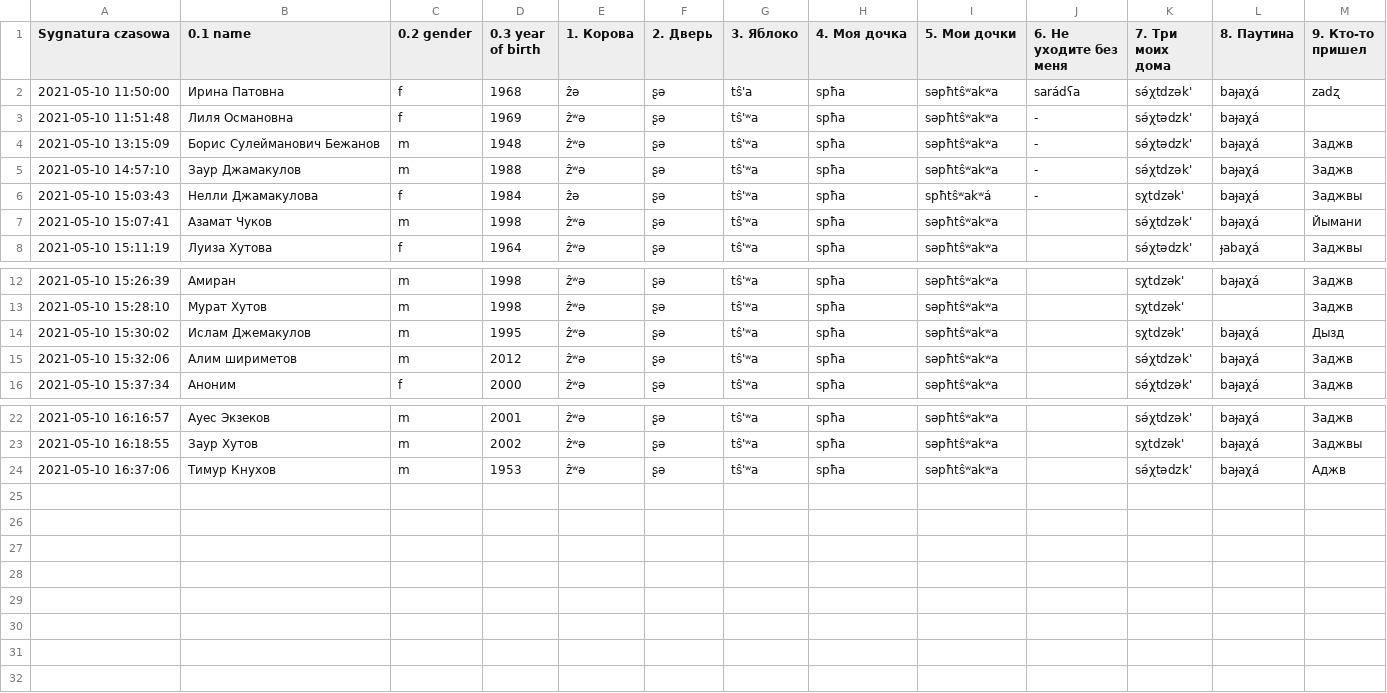
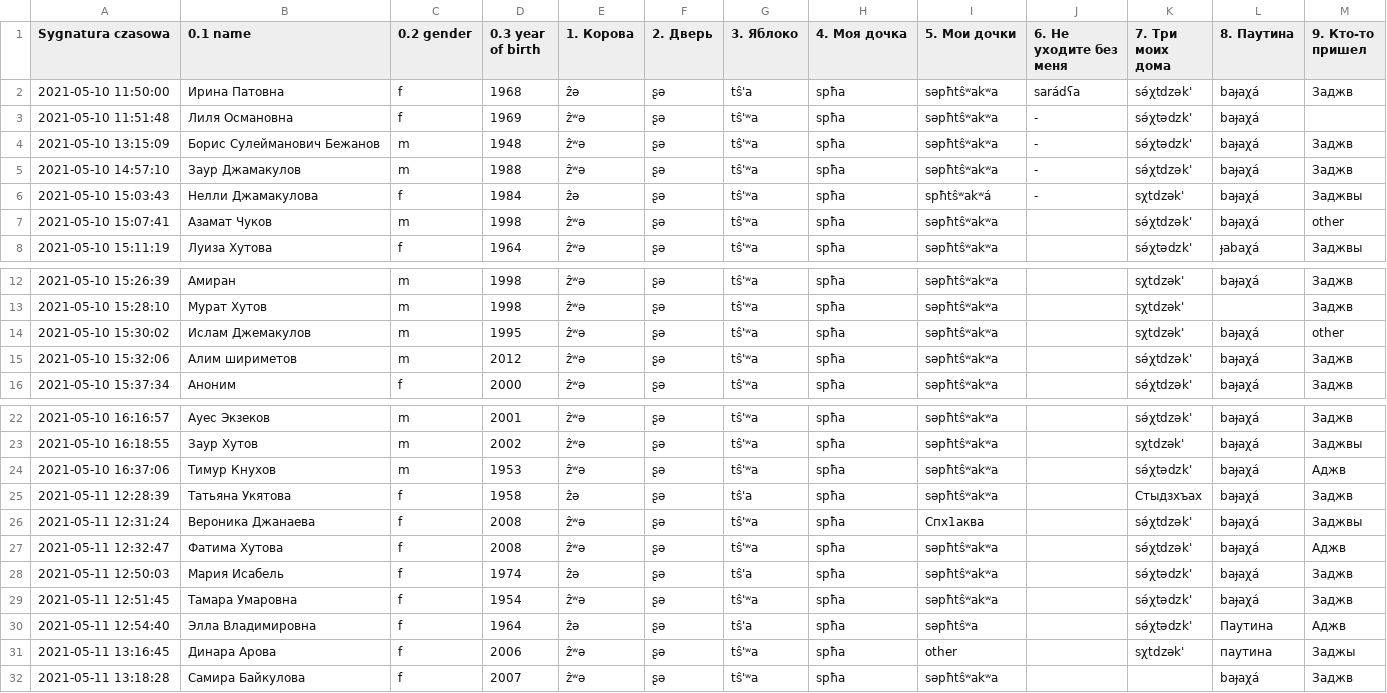
Before and after one commit to agricolamz/2021_abaza_phonology, a CSV file: data/gumlokt_variation_experiment.csv, drawn as a sheet; only a part is shown, gaps mark what is left out.

Commit message:
add some data

```diff
--- a/data/gumlokt_variation_experiment.csv
+++ b/data/gumlokt_variation_experiment.csv
@@ -1,3 +1,3 @@
 Sygnatura czasowa,0.1 name,0.2 gender,0.3 year of birth,1. Корова,2. Дверь,3. Яблоко,4. Моя дочка,5. Мои дочки,6. Не уходите без меня,7. Три моих дома ,8. Паутина,9. Кто-то пришел
-2021-05-10 11:50:00,Ирина Патовна,f,1968,ẑə,ʂə,tŝ'a,spħa,səpħtŝʷakʷa,sarádʕa,sə́χtdzək',baɟaχá,zadʐ
+2021-05-10 11:50:00,Ирина Патовна,f,1968,ẑə,ʂə,tŝ'a,spħa,səpħtŝʷakʷa,sarádʕa,sə́χtdzək',baɟaχá,Заджв
 2021-05-10 11:51:48,Лиля Османовна,f,1969,ẑʷə,ʂə,tŝ'ʷa,spħa,səpħtŝʷakʷa,-,sə́χtədzk',baɟaχá,
@@ -6,3 +6,3 @@ Sygnatura czasowa,0.1 name,0.2 gender,0.3 year of birth,1. Корова,2. Дв
 2021-05-10 15:03:43,Нелли Джамакулова,f,1984,ẑə,ʂə,tŝ'ʷa,spħa,spħtŝʷakʷá,-,sχtdzək',baɟaχá,Заджвы
-2021-05-10 15:07:41,Азамат Чуков,m,1998,ẑʷə,ʂə,tŝ'ʷa,spħa,səpħtŝʷakʷa,,sə́χtdzək',baɟaχá,Йымани
+2021-05-10 15:07:41,Азамат Чуков,m,1998,ẑʷə,ʂə,tŝ'ʷa,spħa,səpħtŝʷakʷa,,sə́χtdzək',baɟaχá,other
 2021-05-10 15:11:19,Луиза Хутова,f,1964,ẑʷə,ʂə,tŝ'ʷa,spħa,səpħtŝʷakʷa,,sə́χtədzk',ɟabaχá,Заджвы
@@ -13,3 +13,3 @@ Sygnatura czasowa,0.1 name,0.2 gender,0.3 year of birth,1. Корова,2. Дв
 2021-05-10 15:28:10,Мурат Хутов,m,1998,ẑʷə,ʂə,tŝ'ʷa,spħa,səpħtŝʷakʷa,,sχtdzək',,Заджв
-2021-05-10 15:30:02,Ислам Джемакулов,m,1995,ẑʷə,ʂə,tŝ'ʷa,spħa,səpħtŝʷakʷa,,sχtdzək',baɟaχá,Дызд
+2021-05-10 15:30:02,Ислам Джемакулов,m,1995,ẑʷə,ʂə,tŝ'ʷa,spħa,səpħtŝʷakʷa,,sχtdzək',baɟaχá,other
 2021-05-10 15:32:06,Алим шириметов,m,2012,ẑʷə,ʂə,tŝ'ʷa,spħa,səpħtŝʷakʷa,,sə́χtdzək',baɟaχá,Заджв
@@ -24 +24,9 @@ Sygnatura czasowa,0.1 name,0.2 gender,0.3 year of birth,1. Корова,2. Дв
 2021-05-10 16:37:06,Тимур Кнухов,m,1953,ẑʷə,ʂə,tŝ'ʷa,spħa,səpħtŝʷakʷa,,sə́χtədzk',baɟaχá,Аджв
+2021-05-11 12:28:39,Татьяна Укятова,f,1958,ẑə,ʂə,tŝ'a,spħa,səpħtŝʷakʷa,,Стыдзхъах,baɟaχá,Заджв
+2021-05-11 12:31:24,Вероника Джанаева,f,2008,ẑʷə,ʂə,tŝ'ʷa,spħa,Спх1аква,,sə́χtdzək',baɟaχá,Заджвы
+2021-05-11 12:32:47,Фатима Хутова,f,2008,ẑʷə,ʂə,tŝ'ʷa,spħa,səpħtŝʷakʷa,,sə́χtdzək',baɟaχá,Аджв
+2021-05-11 12:50:03,Мария Исабель,f,1974,ẑə,ʂə,tŝ'a,spħa,səpħtŝʷakʷa,,sə́χtədzk',baɟaχá,Заджв
+2021-05-11 12:51:45,Тамара Умаровна,f,1954,ẑʷə,ʂə,tŝ'ʷa,spħa,səpħtŝʷakʷa,,sə́χtədzk',baɟaχá,Заджв
+2021-05-11 12:54:40,Элла Владимировна,f,1964,ẑə,ʂə,tŝ'a,spħa,səpħtŝʷa,,sə́χtədzk',Паутина,Аджв
+2021-05-11 13:16:45,Динара Арова,f,2006,ẑʷə,ʂə,tŝ'ʷa,spħa,other,,sχtdzək',паутина,Заджы
+2021-05-11 13:18:28,Самира Байкулова,f,2007,ẑʷə,ʂə,tŝ'ʷa,spħa,səpħtŝʷakʷa,,,baɟaχá,Заджв
```
Also changed, not shown: data/t_post_alveolar.csv, 6 other files.
